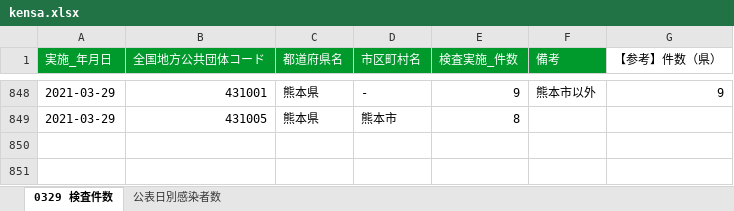
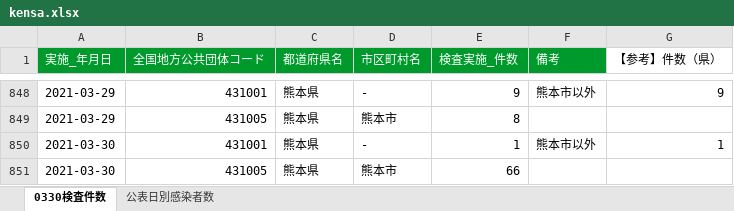
Before and after one commit to makoragi/kumamoto-covid19, an Excel workbook: kensa.xlsx, sheet 0330検査件数, drawn as a sheet; only a part is shown, gaps mark what is left out; values as stored, in another font and other column widths than the file's, no borders; the diff names each change by its address in the sheet, - before the commit and + after, or states it on an @@ line.

```diff
--- a/kensa.xlsx (sheet 0330検査件数)
+++ b/kensa.xlsx (sheet 0330検査件数)
-sheet tab: 0329 検査件数
+sheet tab: 0330検査件数
+row 850: 2021-03-30 | 431001 | 熊本県 | - | 1 | 熊本市以外 | 1
+row 851: 2021-03-30 | 431005 | 熊本県 | 熊本市 | 66
```
Also changed, not shown: kanja.xlsx, 1 other file.
